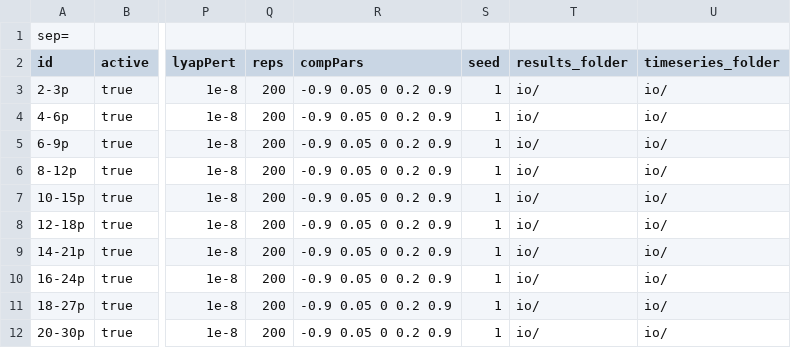
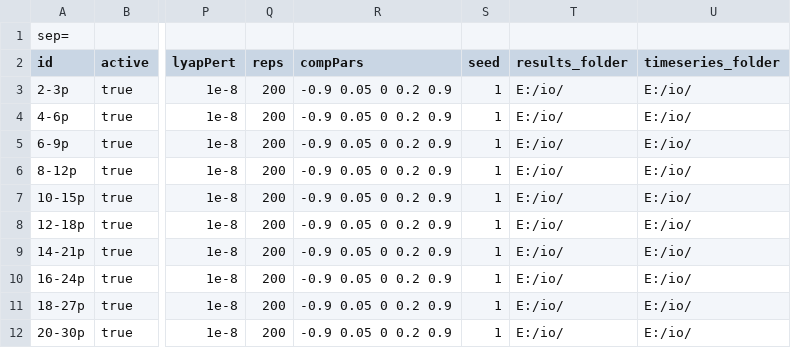
Before and after one commit to PabRod/Chaos-and-neutrality, a CSV file: io/input.csv, drawn as a sheet; only a part is shown, gaps mark what is left out; the diff names each change by its address in the sheet, - before the commit and + after, or states it on an @@ line.

Commit message:
Save timeseries

```diff
--- a/io/input.csv
+++ b/io/input.csv
-T3:T12 (results_folder): io/
+T3:T12 (results_folder): E:/io/
-U3:U12 (timeseries_folder): io/
+U3:U12 (timeseries_folder): E:/io/
```
Also changed, not shown: 1 other file.
